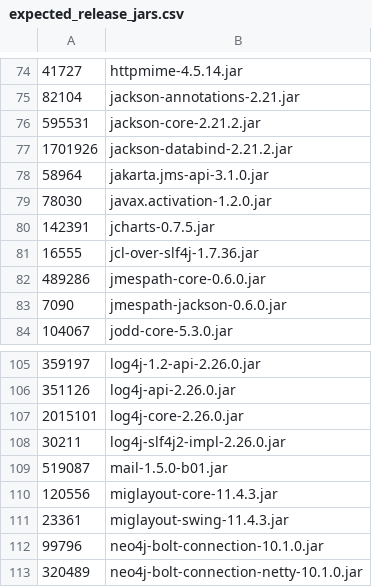
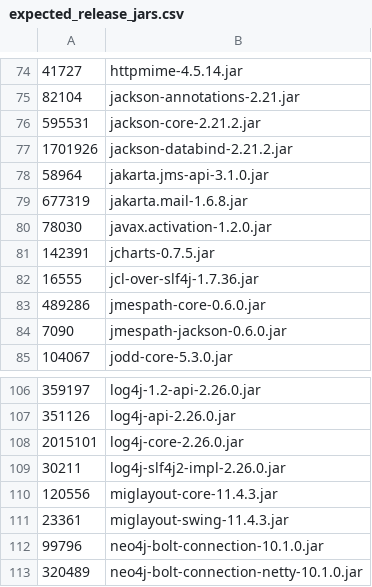
Before and after one commit to apache/jmeter, a CSV file: src/dist/src/dist/expected_release_jars.csv, drawn as a sheet; only a part is shown, gaps mark what is left out; removed rows and columns are numbered as before the commit, all else as after; the diff names each change by its address in the sheet, - before the commit and + after, or states it on an @@ line.

```diff
--- a/src/dist/src/dist/expected_release_jars.csv
+++ b/src/dist/src/dist/expected_release_jars.csv
+row 79: 677319 | jakarta.mail-1.6.8.jar
-row 109: 519087 | mail-1.5.0-b01.jar
```
Also changed, not shown: 10 other files.
